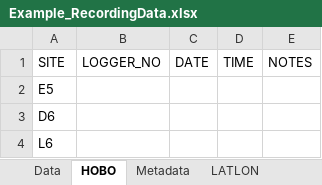
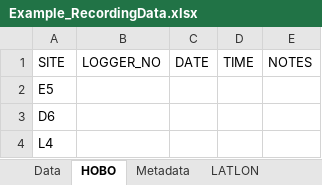
Before and after one commit to swulfing/TanakekeProject, an Excel workbook: URUVS/Datasheets/Example_RecordingData.xlsx, sheet HOBO, drawn as a sheet; values as stored, in another font and other column widths than the file's, no borders; the diff names each change by its address in the sheet, - before the commit and + after, or states it on an @@ line.

```diff
--- a/URUVS/Datasheets/Example_RecordingData.xlsx (sheet HOBO)
+++ b/URUVS/Datasheets/Example_RecordingData.xlsx (sheet HOBO)
-A4: L6
+A4: L4
```
Also changed, not shown: URUVS/Datasheets/URUV/03.2024/March_RecordingData.xlsx, URUVS/Datasheets/URUV/05.2024/May_RecordingData.xlsx, 1 other file.
